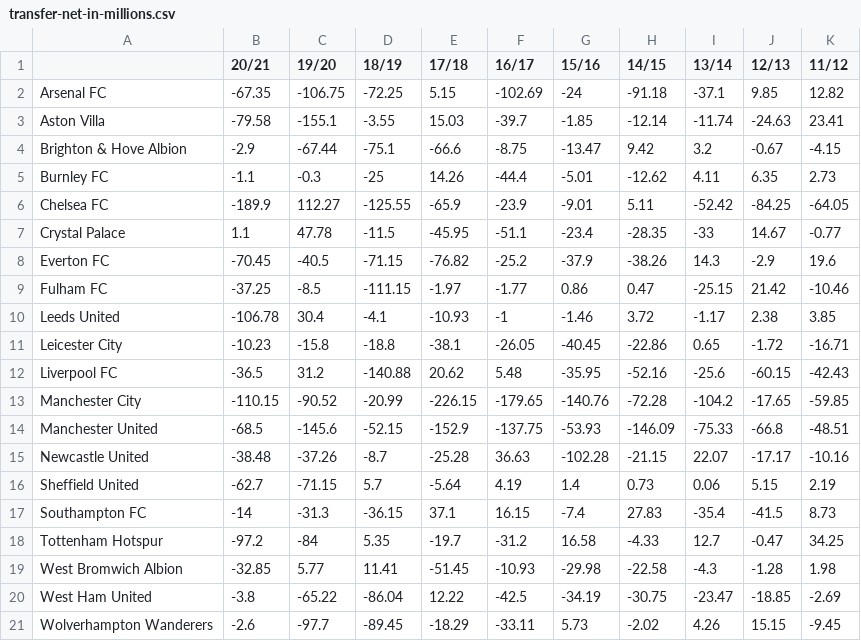
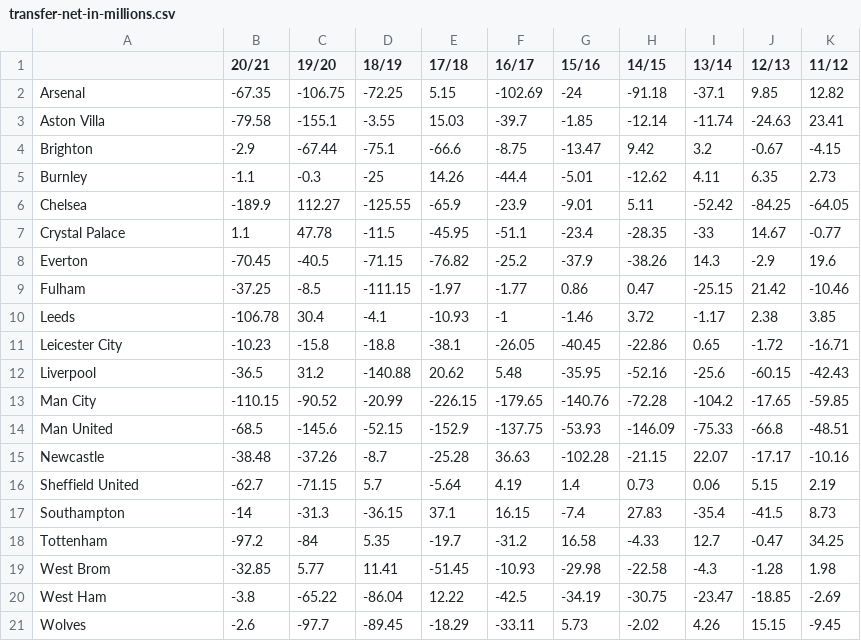
Before and after one commit to abircb/beat-the-bookie, a CSV file: data/transfer-activity/transfer-net-in-millions.csv, drawn as a sheet.

Commit message:
standardise data (team names and game ID) plus init nonshot

```diff
--- a/data/transfer-activity/transfer-net-in-millions.csv
+++ b/data/transfer-activity/transfer-net-in-millions.csv
@@ -1,21 +1,21 @@
 ,20/21,19/20,18/19,17/18,16/17,15/16,14/15,13/14,12/13,11/12
-Arsenal FC,-67.35,-106.75,-72.25,5.15,-102.69,-24,-91.18,-37.1,9.85,12.82
+Arsenal,-67.35,-106.75,-72.25,5.15,-102.69,-24,-91.18,-37.1,9.85,12.82
 Aston Villa,-79.58,-155.1,-3.55,15.03,-39.7,-1.85,-12.14,-11.74,-24.63,23.41
-Brighton & Hove Albion,-2.9,-67.44,-75.1,-66.6,-8.75,-13.47,9.42,3.2,-0.67,-4.15
-Burnley FC,-1.1,-0.3,-25,14.26,-44.4,-5.01,-12.62,4.11,6.35,2.73
-Chelsea FC,-189.9,112.27,-125.55,-65.9,-23.9,-9.01,5.11,-52.42,-84.25,-64.05
+Brighton,-2.9,-67.44,-75.1,-66.6,-8.75,-13.47,9.42,3.2,-0.67,-4.15
+Burnley,-1.1,-0.3,-25,14.26,-44.4,-5.01,-12.62,4.11,6.35,2.73
+Chelsea,-189.9,112.27,-125.55,-65.9,-23.9,-9.01,5.11,-52.42,-84.25,-64.05
 Crystal Palace,1.1,47.78,-11.5,-45.95,-51.1,-23.4,-28.35,-33,14.67,-0.77
-Everton FC,-70.45,-40.5,-71.15,-76.82,-25.2,-37.9,-38.26,14.3,-2.9,19.6
-Fulham FC,-37.25,-8.5,-111.15,-1.97,-1.77,0.86,0.47,-25.15,21.42,-10.46
-Leeds United,-106.78,30.4,-4.1,-10.93,-1,-1.46,3.72,-1.17,2.38,3.85
+Everton,-70.45,-40.5,-71.15,-76.82,-25.2,-37.9,-38.26,14.3,-2.9,19.6
+Fulham,-37.25,-8.5,-111.15,-1.97,-1.77,0.86,0.47,-25.15,21.42,-10.46
+Leeds,-106.78,30.4,-4.1,-10.93,-1,-1.46,3.72,-1.17,2.38,3.85
 Leicester City,-10.23,-15.8,-18.8,-38.1,-26.05,-40.45,-22.86,0.65,-1.72,-16.71
-Liverpool FC,-36.5,31.2,-140.88,20.62,5.48,-35.95,-52.16,-25.6,-60.15,-42.43
-Manchester City,-110.15,-90.52,-20.99,-226.15,-179.65,-140.76,-72.28,-104.2,-17.65,-59.85
-Manchester United,-68.5,-145.6,-52.15,-152.9,-137.75,-53.93,-146.09,-75.33,-66.8,-48.51
-Newcastle United,-38.48,-37.26,-8.7,-25.28,36.63,-102.28,-21.15,22.07,-17.17,-10.16
+Liverpool,-36.5,31.2,-140.88,20.62,5.48,-35.95,-52.16,-25.6,-60.15,-42.43
+Man City,-110.15,-90.52,-20.99,-226.15,-179.65,-140.76,-72.28,-104.2,-17.65,-59.85
+Man United,-68.5,-145.6,-52.15,-152.9,-137.75,-53.93,-146.09,-75.33,-66.8,-48.51
+Newcastle,-38.48,-37.26,-8.7,-25.28,36.63,-102.28,-21.15,22.07,-17.17,-10.16
 Sheffield United,-62.7,-71.15,5.7,-5.64,4.19,1.4,0.73,0.06,5.15,2.19
-Southampton FC,-14,-31.3,-36.15,37.1,16.15,-7.4,27.83,-35.4,-41.5,8.73
-Tottenham Hotspur,-97.2,-84,5.35,-19.7,-31.2,16.58,-4.33,12.7,-0.47,34.25
-West Bromwich Albion,-32.85,5.77,11.41,-51.45,-10.93,-29.98,-22.58,-4.3,-1.28,1.98
-West Ham United,-3.8,-65.22,-86.04,12.22,-42.5,-34.19,-30.75,-23.47,-18.85,-2.69
-Wolverhampton Wanderers,-2.6,-97.7,-89.45,-18.29,-33.11,5.73,-2.02,4.26,15.15,-9.45
+Southampton,-14,-31.3,-36.15,37.1,16.15,-7.4,27.83,-35.4,-41.5,8.73
+Tottenham,-97.2,-84,5.35,-19.7,-31.2,16.58,-4.33,12.7,-0.47,34.25
+West Brom,-32.85,5.77,11.41,-51.45,-10.93,-29.98,-22.58,-4.3,-1.28,1.98
+West Ham,-3.8,-65.22,-86.04,12.22,-42.5,-34.19,-30.75,-23.47,-18.85,-2.69
+Wolves,-2.6,-97.7,-89.45,-18.29,-33.11,5.73,-2.02,4.26,15.15,-9.45
```
Also changed, not shown: 10 other files.
